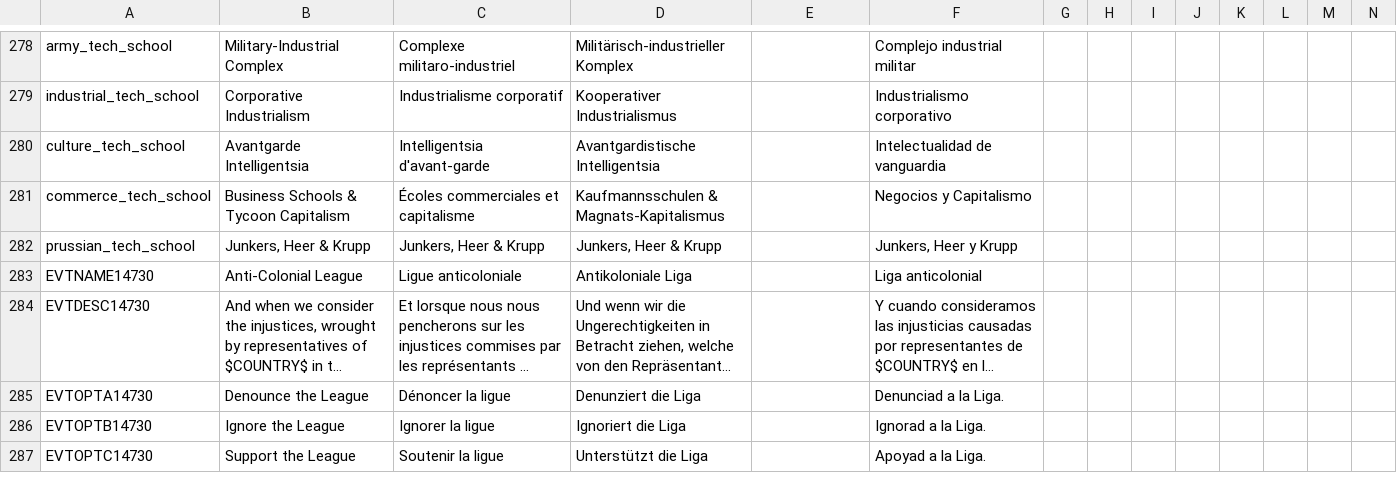
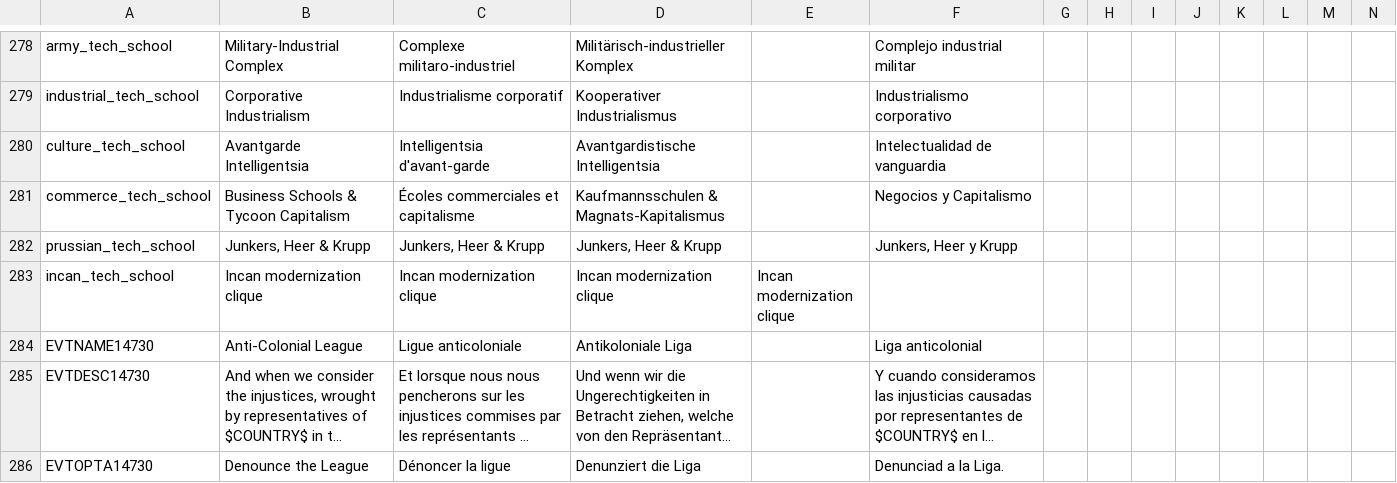
Before and after one commit to Jupiterson/Throne-of-Lorraine, a CSV file: Throne-of-Lorraine/TOL/localisation/newtext.csv, drawn as a sheet; only a part is shown, gaps mark what is left out; the shorter side is filled out with more unchanged rows; long unchanged cells end in ….

```diff
--- a/Throne-of-Lorraine/TOL/localisation/newtext.csv
+++ b/Throne-of-Lorraine/TOL/localisation/newtext.csv
@@ -282,2 +282,3 @@ commerce_tech_school;Business Schools & Tycoon Capitalism;Écoles commerciales e
 prussian_tech_school;Junkers, Heer & Krupp;Junkers, Heer & Krupp;Junkers, Heer & Krupp;;Junkers, Heer y Krupp;;;;;;;;;
+incan_tech_school;Incan modernization clique;Incan modernization clique;Incan modernization clique;Incan modernization clique;;;;;;;;;
 EVTNAME14730;Anti-Colonial League;Ligue anticoloniale;Antikoloniale Liga;;Liga anticolonial;;;;;;;;;
```
Also changed, not shown: Throne-of-Lorraine/TOL/localisation/0_ToL - decision.csv, Throne-of-Lorraine/TOL/localisation/0_ToL - more modifiers.csv, 23 other files.
